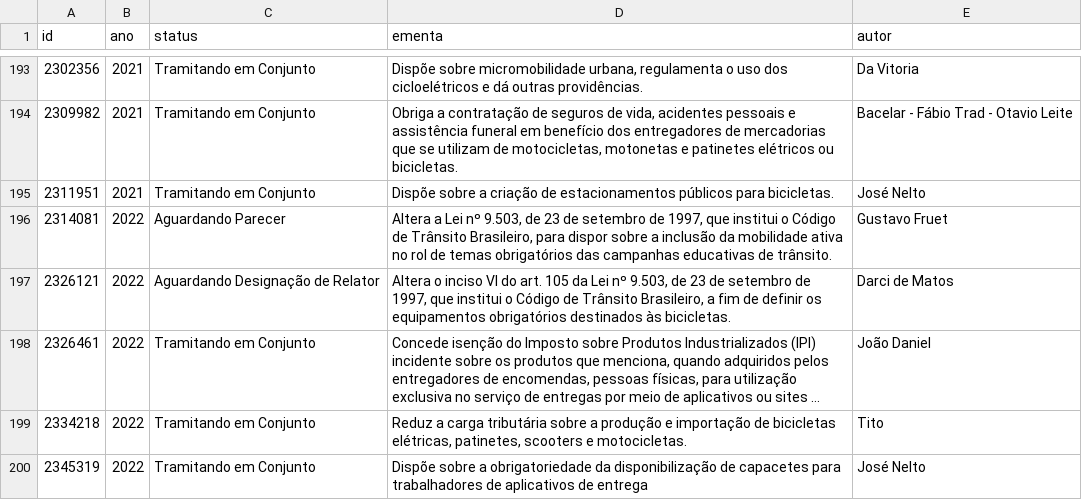
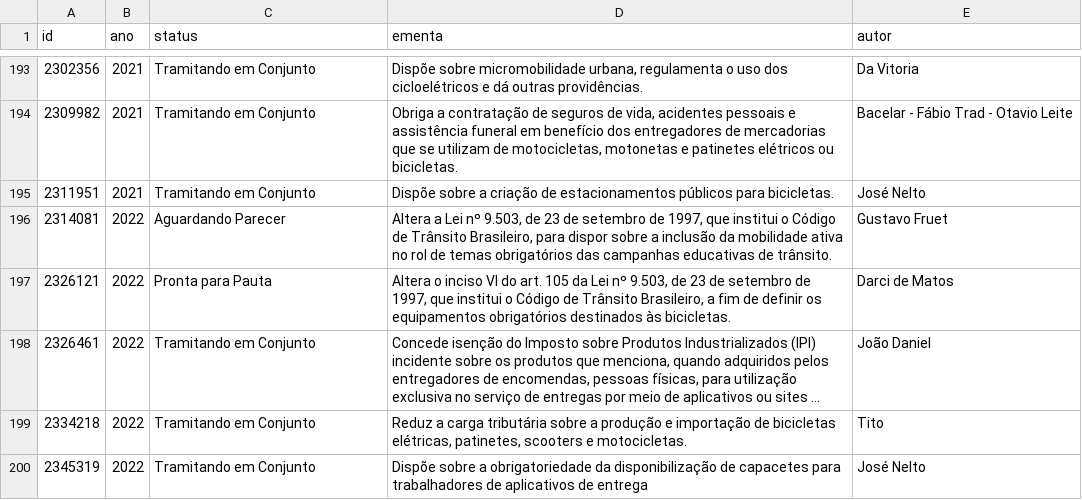
Before and after one commit to vagnerzampieri/rosettacode, a CSV file: ruby/camara/proposicoes-2010-2023.csv, drawn as a sheet; only a part is shown, gaps mark what is left out; long unchanged cells end in …; the diff covers the shown part only; the diff names each change by its address in the sheet, - before the commit and + after, or states it on an @@ line.

```diff
--- a/ruby/camara/proposicoes-2010-2023.csv
+++ b/ruby/camara/proposicoes-2010-2023.csv
-C197 (status): Aguardando Designação de Relator
+C197 (status): Pronta para Pauta
```
Also changed, not shown: 2 added rows and 5 edited cells elsewhere in this file, 3 other files.
